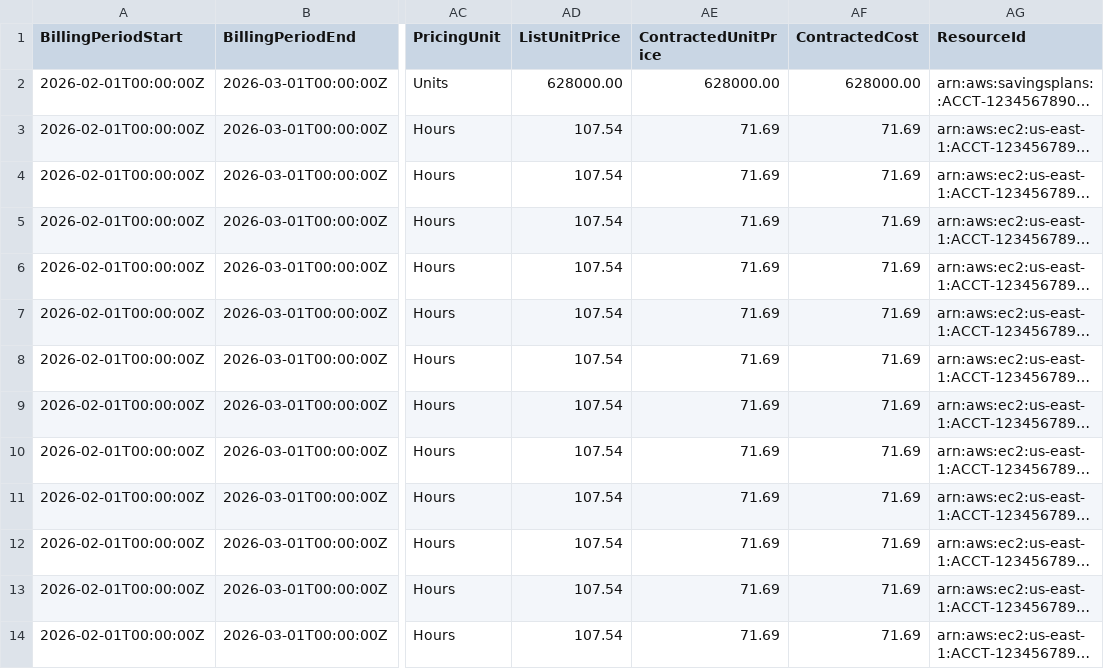
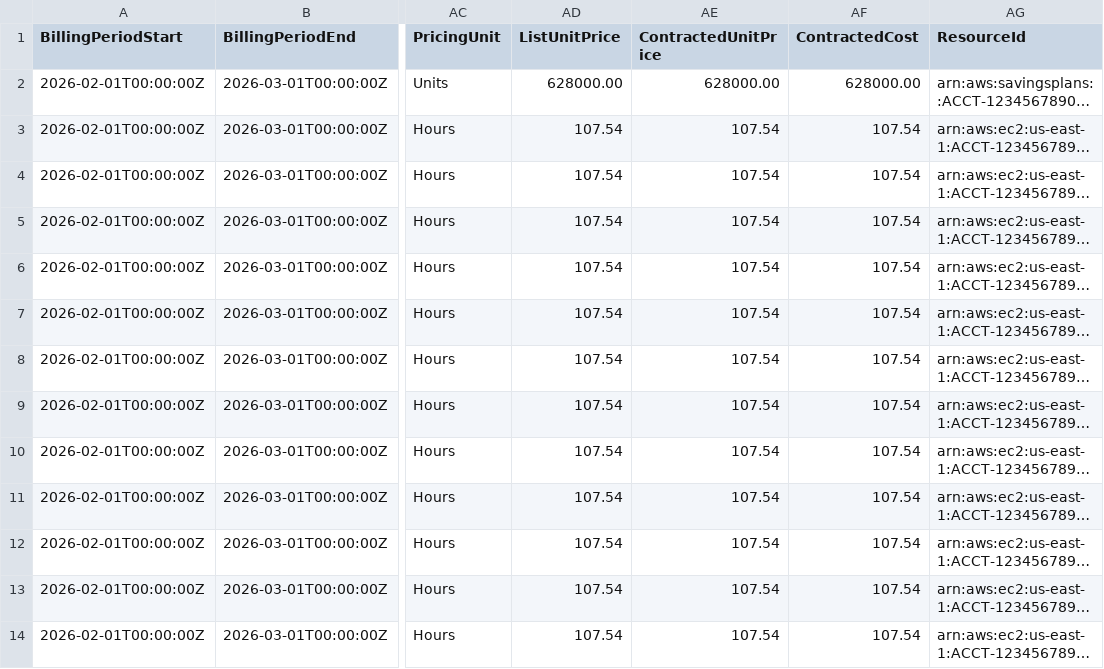
Before and after one commit to FinOps-Open-Cost-and-Usage-Spec/FOCUS_Spec, a CSV file: specification/data/commitment_discount_scenarios/aws_savings_plan_all_upfront_100pct.csv, drawn as a sheet; only a part is shown, gaps mark what is left out; long unchanged cells end in …; the diff covers the shown part only; the diff names each change by its address in the sheet, - before the commit and + after, or states it on an @@ line.

```diff
--- a/specification/data/commitment_discount_scenarios/aws_savings_plan_all_upfront_100pct.csv
+++ b/specification/data/commitment_discount_scenarios/aws_savings_plan_all_upfront_100pct.csv
-AE3:AE14 (ContractedUnitPrice): 71.69
+AE3:AE14 (ContractedUnitPrice): 107.54
-AF3:AF14 (ContractedCost): 71.69
+AF3:AF14 (ContractedCost): 107.54
```
Also changed, not shown: 24 edited cells elsewhere in this file, specification/data/commitment_discount_scenarios/aws_reserved_instance_all_upfront_100pct.csv, specification/data/commitment_discount_scenarios/aws_reserved_instance_partial_upfront_100pct.csv, 27 other files.
